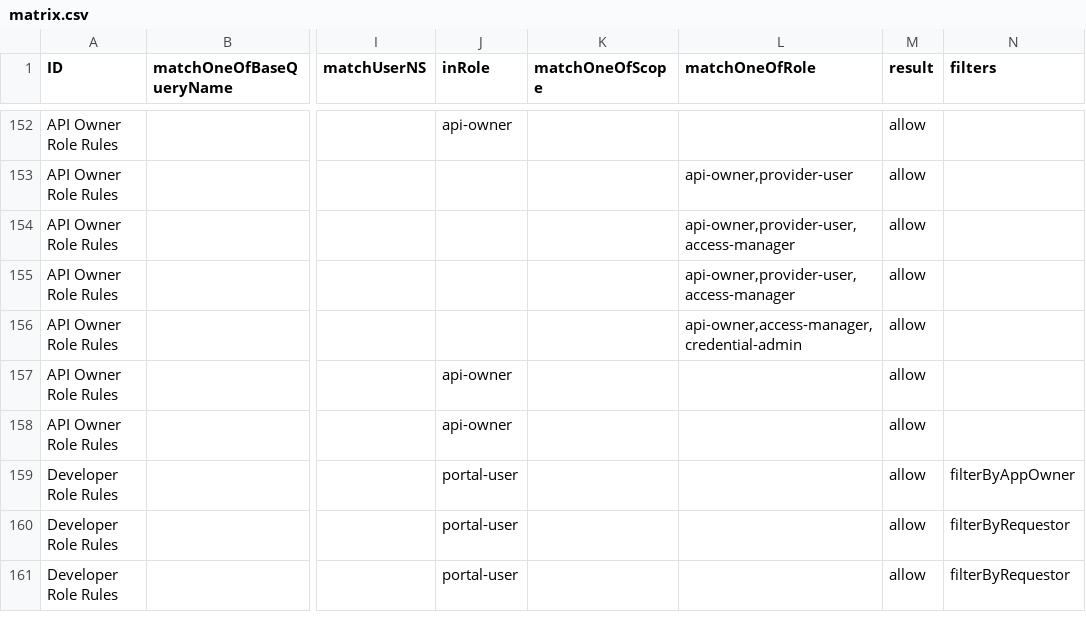
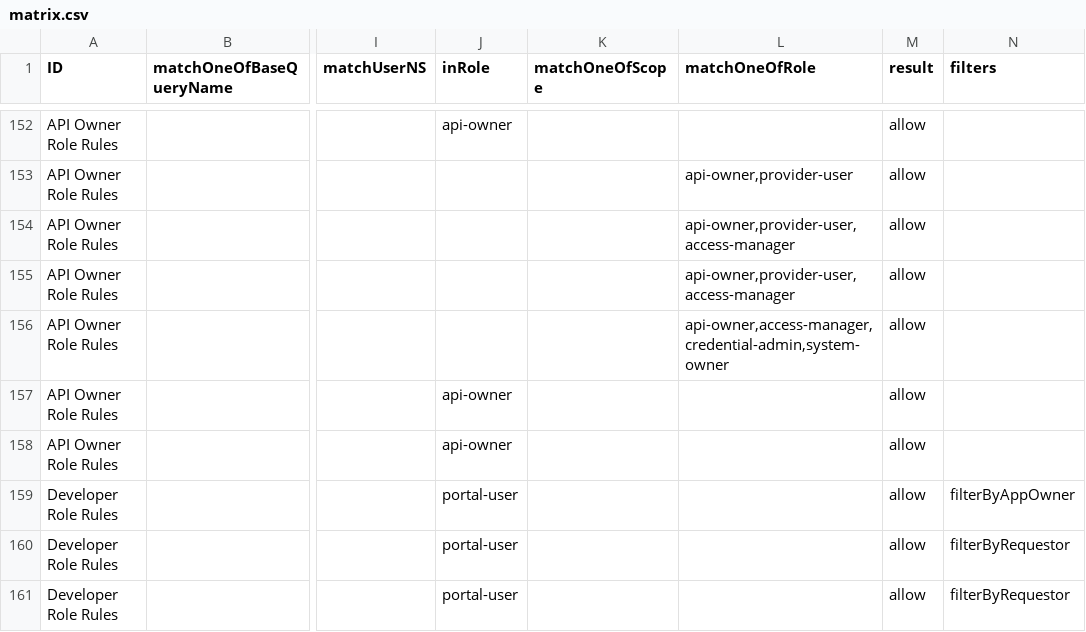
Before and after one commit to bcgov/api-services-portal, a CSV file: src/authz/matrix.csv, drawn as a sheet; only a part is shown, gaps mark what is left out; the diff names each change by its address in the sheet, - before the commit and + after, or states it on an @@ line.

```diff
--- a/src/authz/matrix.csv
+++ b/src/authz/matrix.csv
-L156 (matchOneOfRole): api-owner,access-manager,credential-admin
+L156 (matchOneOfRole): api-owner,access-manager,credential-admin,system-owner
```
Also changed, not shown: 14 other files.
